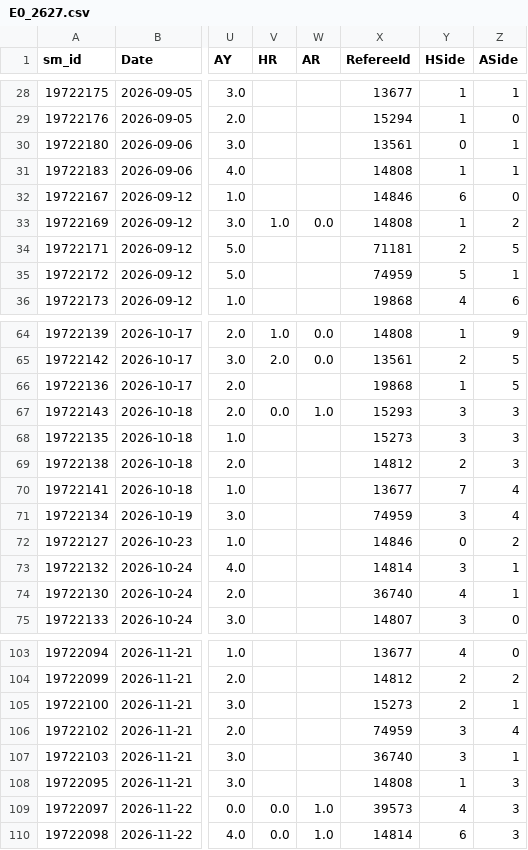
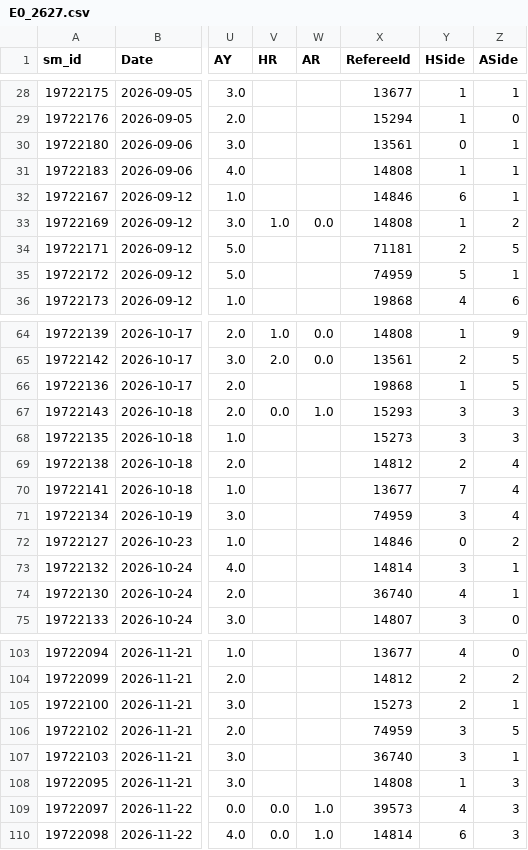
Before and after one commit to cengizhantopcu1983/futbol_tahmin-, a CSV file: data_sm/E0_2627.csv, drawn as a sheet; only a part is shown, gaps mark what is left out; the diff covers the shown part only; the diff names each change by its address in the sheet, - before the commit and + after, or states it on an @@ line.

```diff
--- a/data_sm/E0_2627.csv
+++ b/data_sm/E0_2627.csv
-Z32 (ASide): 0
+Z32 (ASide): 1
-Z69 (ASide): 3
+Z69 (ASide): 4
-Z106 (ASide): 4
+Z106 (ASide): 5
```
Also changed, not shown: 26 edited cells elsewhere in this file, data_players/E0_2627.csv, 4 other files.
